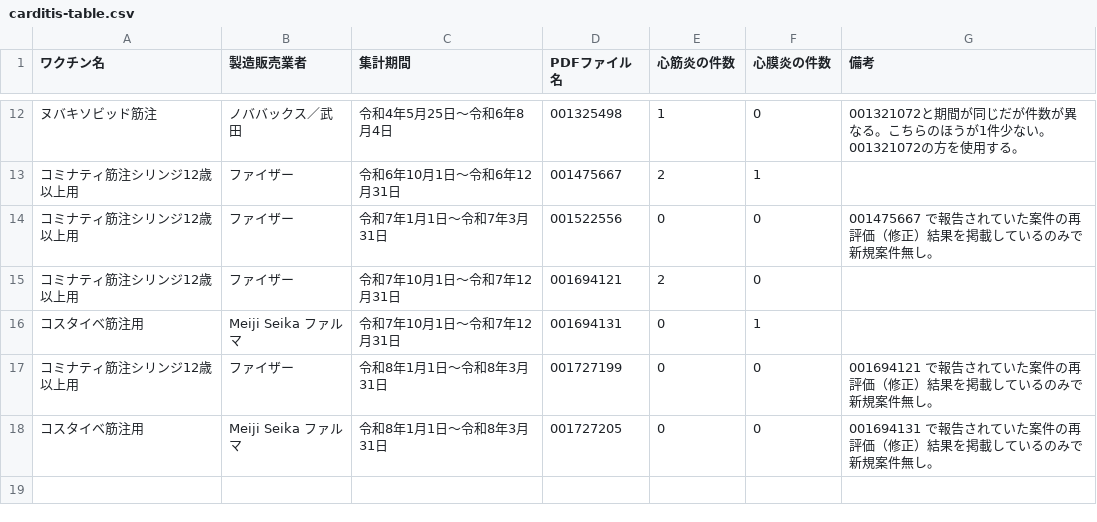
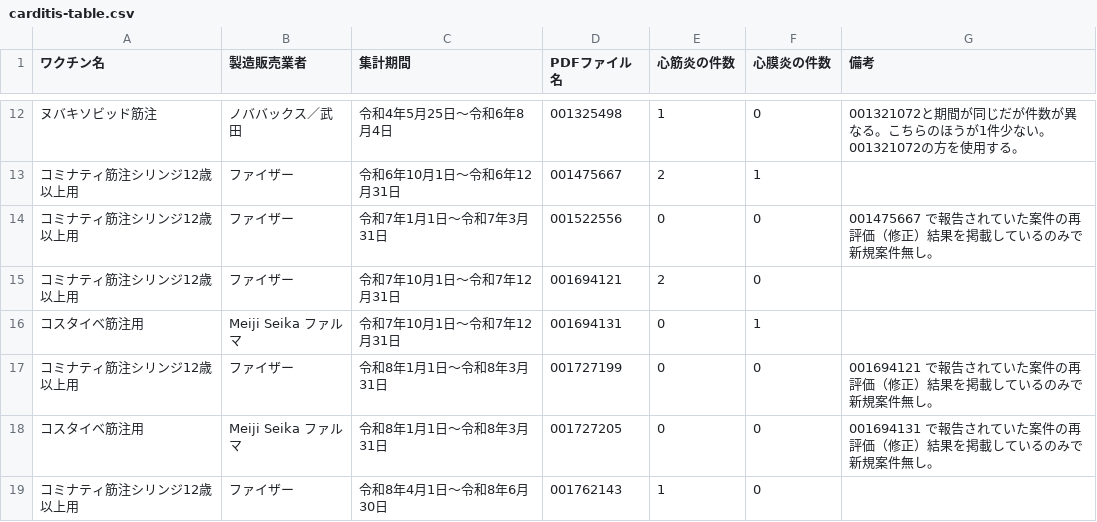
Before and after one commit to vaccinesosjapan/dashboard-datasets, a CSV file: carditis/carditis-table.csv, drawn as a sheet; only a part is shown, gaps mark what is left out; the diff names each change by its address in the sheet, - before the commit and + after, or states it on an @@ line.

```diff
--- a/carditis/carditis-table.csv
+++ b/carditis/carditis-table.csv
+row 19: コミナティ筋注シリンジ12歳以上用 | ファイザー | 令和8年4月1日〜令和8年6月30日 | 001762143 | 1 | 0
```
Also changed, not shown: carditis/expected-issues.csv, 16 other files.
